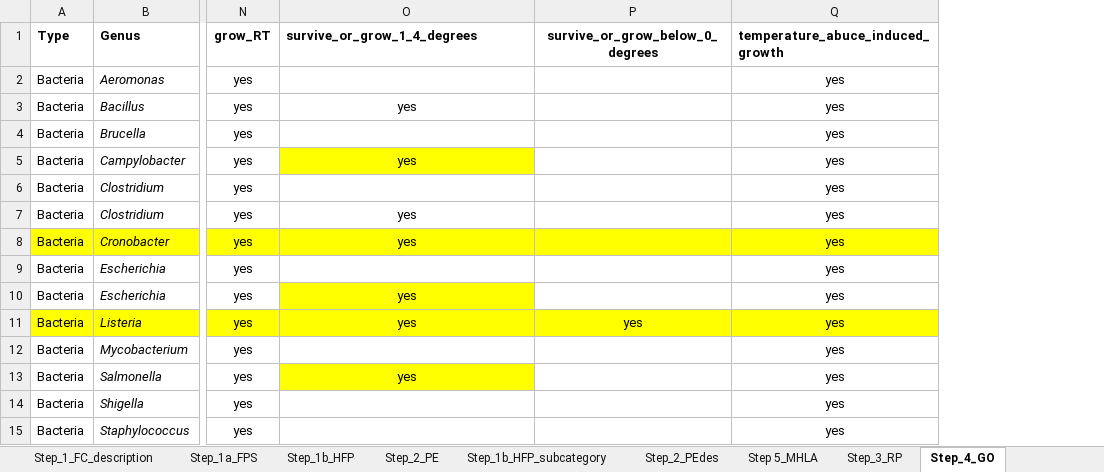
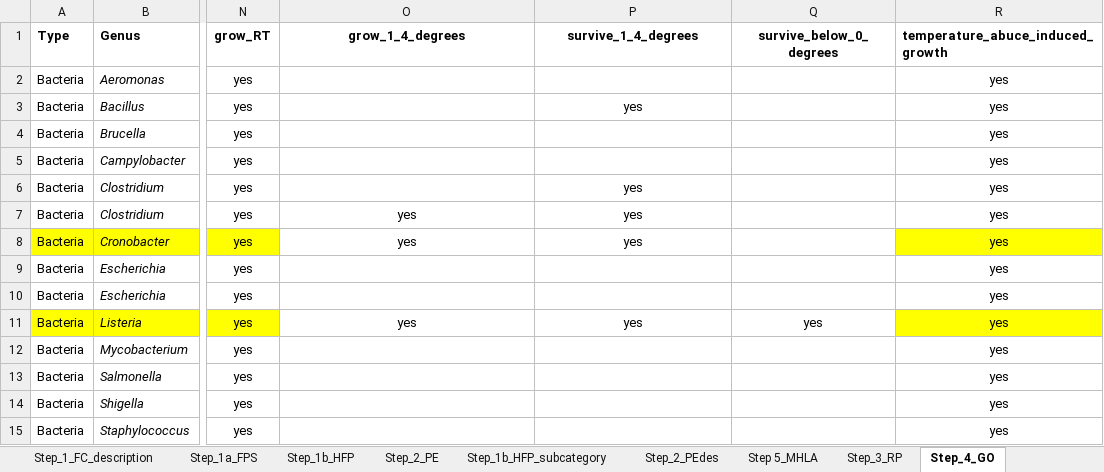
Before and after one commit to foodmicrobiologywur/Microbial_hazards_ID, an Excel workbook: HI_Microbial_hazards_identification_processed_database.xlsx, sheet Step_4_GO, drawn as a sheet; only a part is shown, gaps mark what is left out; values as stored, in another font and other column widths than the file's, no borders; the diff names each change by its address in the sheet, - before the commit and + after, or states it on an @@ line.

```diff
--- a/HI_Microbial_hazards_identification_processed_database.xlsx (sheet Step_4_GO)
+++ b/HI_Microbial_hazards_identification_processed_database.xlsx (sheet Step_4_GO)
+column Q (survive_below_0_degrees), row 11: yes
-O1: survive_or_grow_1_4_degrees
+O1: grow_1_4_degrees
-O1 alignment: left
+O1 alignment: center
-P1: survive_or_grow_below_0_degrees
+P1: survive_1_4_degrees
-O3 (grow_1_4_degrees): yes
+O3 (grow_1_4_degrees): (empty)
-P3 (survive_1_4_degrees): (empty)
+P3 (survive_1_4_degrees): yes
-O5 (grow_1_4_degrees): yes
+O5 (grow_1_4_degrees): (empty)
-O5 fill: #FFFF00
+O5 fill: none
-P6:P8 (survive_1_4_degrees): (empty)
+P6:P8 (survive_1_4_degrees): yes
-O8:P8 fill: #FFFF00
+O8:P8 fill: none
-O10 (grow_1_4_degrees): yes
+O10 (grow_1_4_degrees): (empty)
-O10 fill: #FFFF00
+O10 fill: none
-O11:P11 fill: #FFFF00
+O11:P11 fill: none
-O13 (grow_1_4_degrees): yes
+O13 (grow_1_4_degrees): (empty)
-O13 fill: #FFFF00
+O13 fill: none
```
Also changed, not shown: other sheet tabs, 7 other files.
